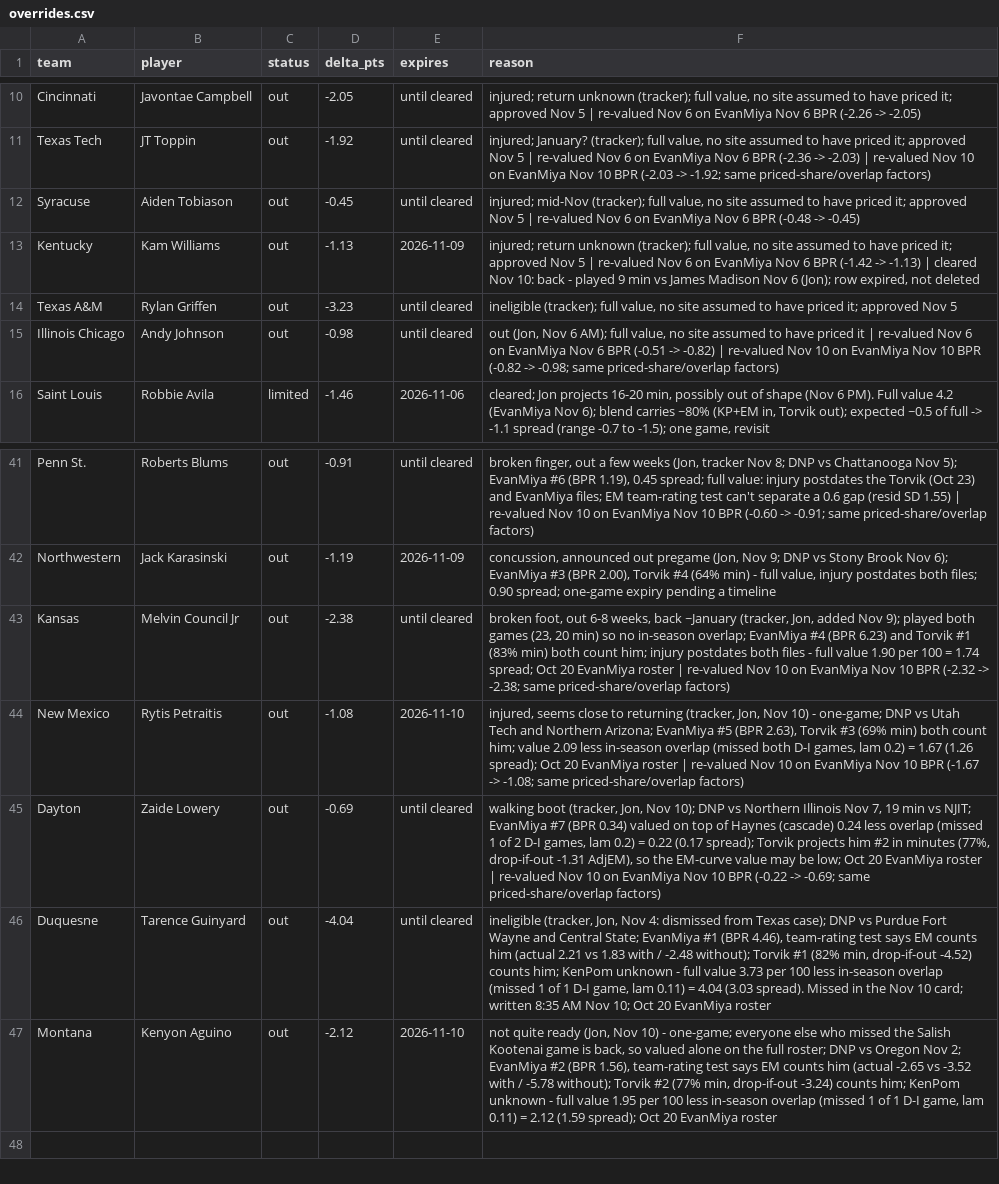
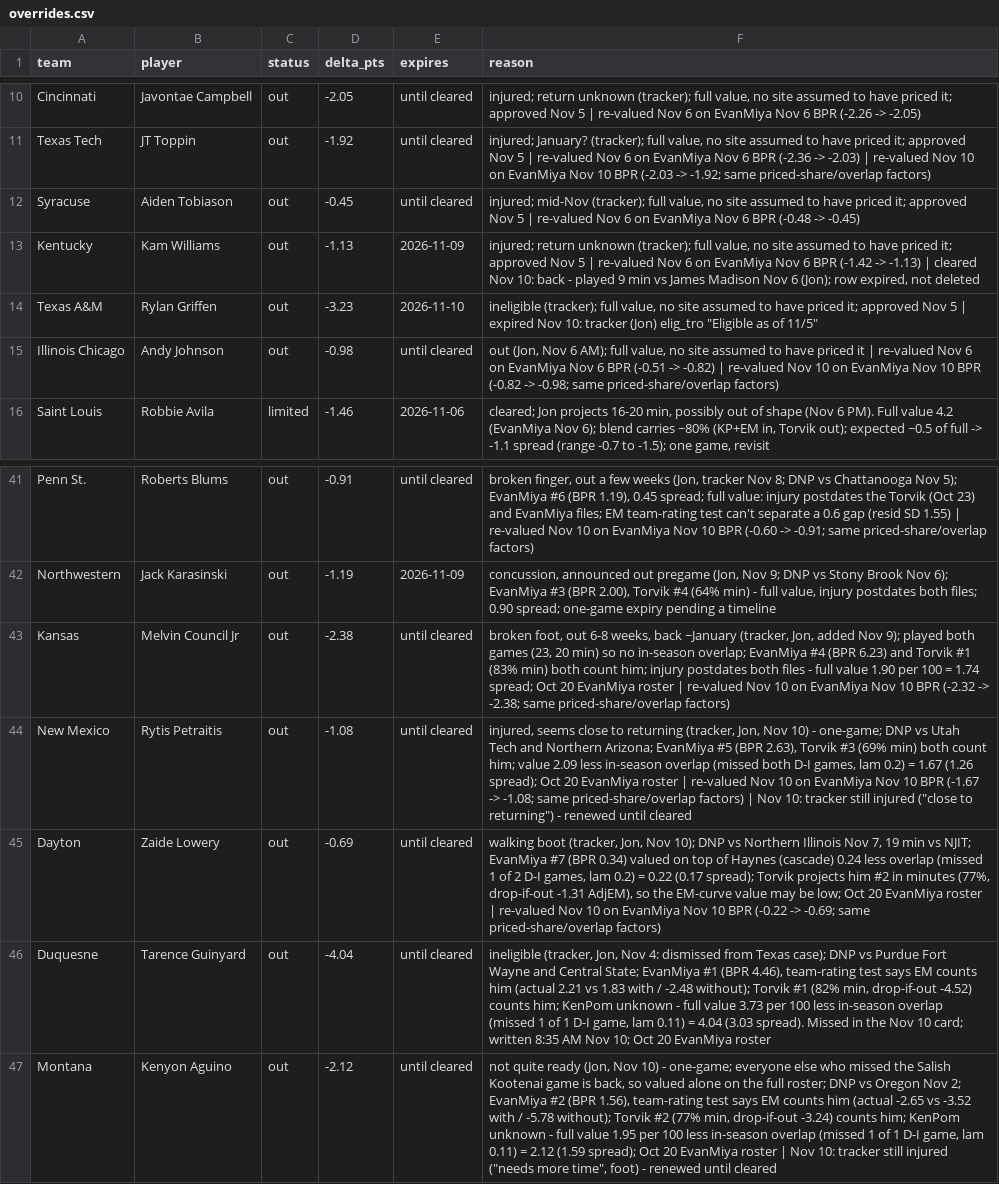
Before and after one commit to jfendler31/DTP-model, a CSV file: data/overrides.csv, drawn as a sheet; only a part is shown, gaps mark what is left out.

```diff
--- a/data/overrides.csv
+++ b/data/overrides.csv
@@ -13,3 +13,3 @@ Syracuse,Aiden Tobiason,out,-0.45,until cleared,"injured; mid-Nov (tracker); ful
 Kentucky,Kam Williams,out,-1.13,2026-11-09,"injured; return unknown (tracker); full value, no site assumed to have priced it; approved Nov 5 | re-valued Nov 6 on EvanMiya Nov 6 BPR (-1.42 -> -1.13) | cleared Nov 10: back - played 9 min vs James Madison Nov 6 (Jon); row expired, not deleted"
-Texas A&M,Rylan Griffen,out,-3.23,until cleared,"ineligible (tracker); full value, no site assumed to have priced it; approved Nov 5"
+Texas A&M,Rylan Griffen,out,-3.23,2026-11-10,"ineligible (tracker); full value, no site assumed to have priced it; approved Nov 5 | expired Nov 10: tracker (Jon) elig_tro ""Eligible as of 11/5"""
 Illinois Chicago,Andy Johnson,out,-0.98,until cleared,"out (Jon, Nov 6 AM); full value, no site assumed to have priced it | re-valued Nov 6 on EvanMiya Nov 6 BPR (-0.51 -> -0.82) | re-valued Nov 10 on EvanMiya Nov 10 BPR (-0.82 -> -0.98; same priced-share/overlap factors)"
@@ -43,5 +43,5 @@ Northwestern,Jack Karasinski,out,-1.19,2026-11-09,"concussion, announced out pre
 Kansas,Melvin Council Jr,out,-2.38,until cleared,"broken foot, out 6-8 weeks, back ~January (tracker, Jon, added Nov 9); played both games (23, 20 min) so no in-season overlap; EvanMiya #4 (BPR 6.23) and Torvik #1 (83% min) both count him; injury postdates both files - full value 1.90 per 100 = 1.74 spread; Oct 20 EvanMiya roster | re-valued Nov 10 on EvanMiya Nov 10 BPR (-2.32 -> -2.38; same priced-share/overlap factors)"
-New Mexico,Rytis Petraitis,out,-1.08,2026-11-10,"injured, seems close to returning (tracker, Jon, Nov 10) - one-game; DNP vs Utah Tech and Northern Arizona; EvanMiya #5 (BPR 2.63), Torvik #3 (69% min) both count him; value 2.09 less in-season overlap (missed both D-I games, lam 0.2) = 1.67 (1.26 spread); Oct 20 EvanMiya roster | re-valued Nov 10 on EvanMiya Nov 10 BPR (-1.67 -> -1.08; same priced-share/overlap factors)"
+New Mexico,Rytis Petraitis,out,-1.08,until cleared,"injured, seems close to returning (tracker, Jon, Nov 10) - one-game; DNP vs Utah Tech and Northern Arizona; EvanMiya #5 (BPR 2.63), Torvik #3 (69% min) both count him; value 2.09 less in-season overlap (missed both D-I games, lam 0.2) = 1.67 (1.26 spread); Oct 20 EvanMiya roster | re-valued Nov 10 on EvanMiya Nov 10 BPR (-1.67 -> -1.08; same priced-share/overlap factors) | Nov 10: tracker still injured (""close to returning"") - renewed until cleared"
 Dayton,Zaide Lowery,out,-0.69,until cleared,"walking boot (tracker, Jon, Nov 10); DNP vs Northern Illinois Nov 7, 19 min vs NJIT; EvanMiya #7 (BPR 0.34) valued on top of Haynes (cascade) 0.24 less overlap (missed 1 of 2 D-I games, lam 0.2) = 0.22 (0.17 spread); Torvik projects him #2 in minutes (77%, drop-if-out -1.31 AdjEM), so the EM-curve value may be low; Oct 20 EvanMiya roster | re-valued Nov 10 on EvanMiya Nov 10 BPR (-0.22 -> -0.69; same priced-share/overlap factors)"
 Duquesne,Tarence Guinyard,out,-4.04,until cleared,"ineligible (tracker, Jon, Nov 4: dismissed from Texas case); DNP vs Purdue Fort Wayne and Central State; EvanMiya #1 (BPR 4.46), team-rating test says EM counts him (actual 2.21 vs 1.83 with / -2.48 without); Torvik #1 (82% min, drop-if-out -4.52) counts him; KenPom unknown - full value 3.73 per 100 less in-season overlap (missed 1 of 1 D-I game, lam 0.11) = 4.04 (3.03 spread). Missed in the Nov 10 card; written 8:35 AM Nov 10; Oct 20 EvanMiya roster"
-Montana,Kenyon Aguino,out,-2.12,2026-11-10,"not quite ready (Jon, Nov 10) - one-game; everyone else who missed the Salish Kootenai game is back, so valued alone on the full roster; DNP vs Oregon Nov 2; EvanMiya #2 (BPR 1.56), team-rating test says EM counts him (actual -2.65 vs -3.52 with / -5.78 without); Torvik #2 (77% min, drop-if-out -3.24) counts him; KenPom unknown - full value 1.95 per 100 less in-season overlap (missed 1 of 1 D-I game, lam 0.11) = 2.12 (1.59 spread); Oct 20 EvanMiya roster"
+Montana,Kenyon Aguino,out,-2.12,until cleared,"not quite ready (Jon, Nov 10) - one-game; everyone else who missed the Salish Kootenai game is back, so valued alone on the full roster; DNP vs Oregon Nov 2; EvanMiya #2 (BPR 1.56), team-rating test says EM counts him (actual -2.65 vs -3.52 with / -5.78 without); Torvik #2 (77% min, drop-if-out -3.24) counts him; KenPom unknown - full value 1.95 per 100 less in-season overlap (missed 1 of 1 D-I game, lam 0.11) = 2.12 (1.59 spread); Oct 20 EvanMiya roster | Nov 10: tracker still injured (""needs more time"", foot) - renewed until cleared"
```
